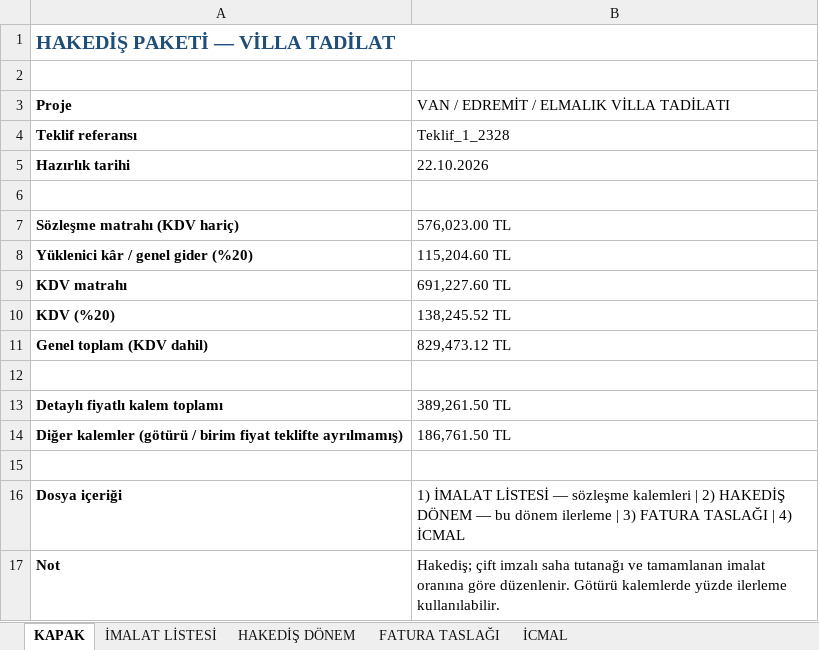
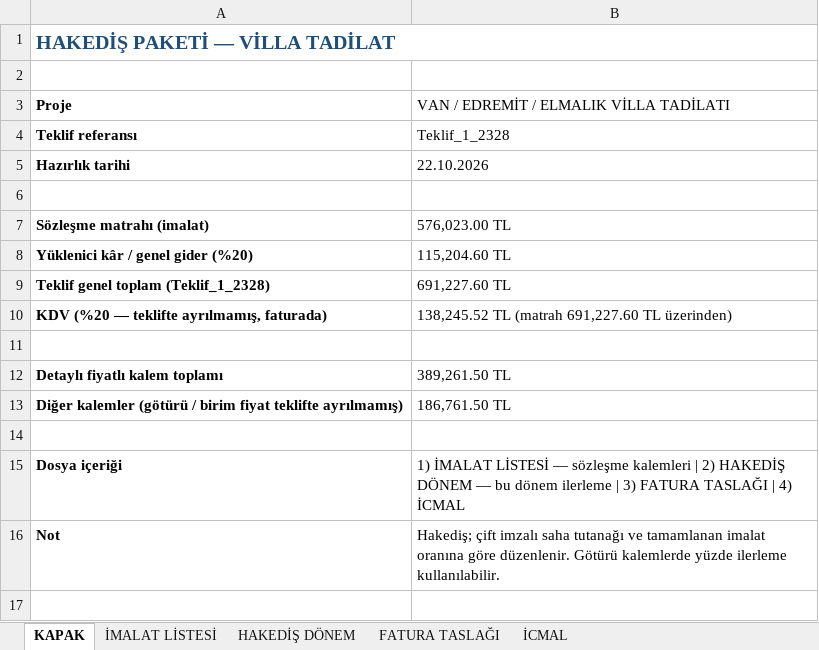
Before and after one commit to barsokrr/meka, an Excel workbook: metraj/Elmalik_Villa_Hakedis_Paketi.xlsx, sheet KAPAK, drawn as a sheet; values as stored, in another font and other column widths than the file's, no borders; removed rows and columns are numbered as before the commit, all else as after; the diff names each change by its address in the sheet, - before the commit and + after, or states it on an @@ line.

```diff
--- a/metraj/Elmalik_Villa_Hakedis_Paketi.xlsx (sheet KAPAK)
+++ b/metraj/Elmalik_Villa_Hakedis_Paketi.xlsx (sheet KAPAK)
-A7 (Proje): Sözleşme matrahı (KDV hariç)
+A7 (Proje): Sözleşme matrahı (imalat)
-A9 (Proje): KDV matrahı
+A9 (Proje): Teklif genel toplam (Teklif_1_2328)
-row 10: KDV (%20) | 138,245.52 TL
-row 11: Genel toplam (KDV dahil) | 829,473.12 TL
+row 10: KDV (%20 — teklifte ayrılmamış, faturada) | 138,245.52 TL (matrah 691,227.60 TL üzerinden)
```
Also changed, not shown: 1 other file.
